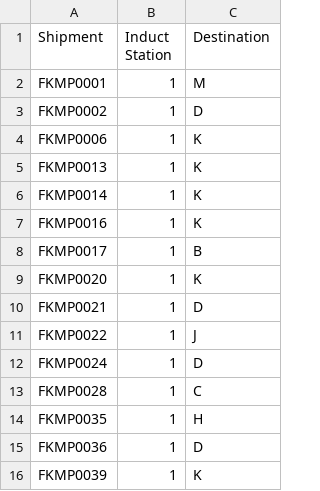
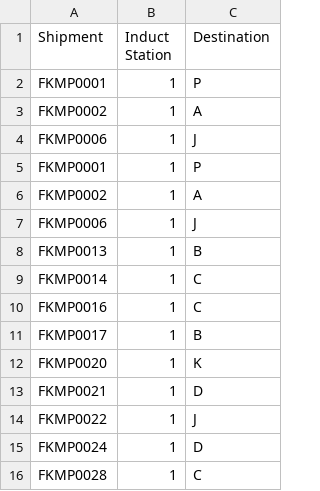
Before and after one commit to i-sahajmistry/Flipkart-Grid-3.0, a CSV file: Round 2/csv/bot1.csv, drawn as a sheet; only a part is shown; the shorter side is filled out with more unchanged rows.

```diff
--- a/Round 2/csv/bot1.csv
+++ b/Round 2/csv/bot1.csv
@@ -1,8 +1,11 @@
 Shipment,Induct Station,Destination
-FKMP0001,1,M
-FKMP0002,1,D
-FKMP0006,1,K
-FKMP0013,1,K
-FKMP0014,1,K
-FKMP0016,1,K
+FKMP0001,1,P
+FKMP0002,1,A
+FKMP0006,1,J
+FKMP0001,1,P
+FKMP0002,1,A
+FKMP0006,1,J
+FKMP0013,1,B
+FKMP0014,1,C
+FKMP0016,1,C
 FKMP0017,1,B
```
Also changed, not shown: 4 other files.
